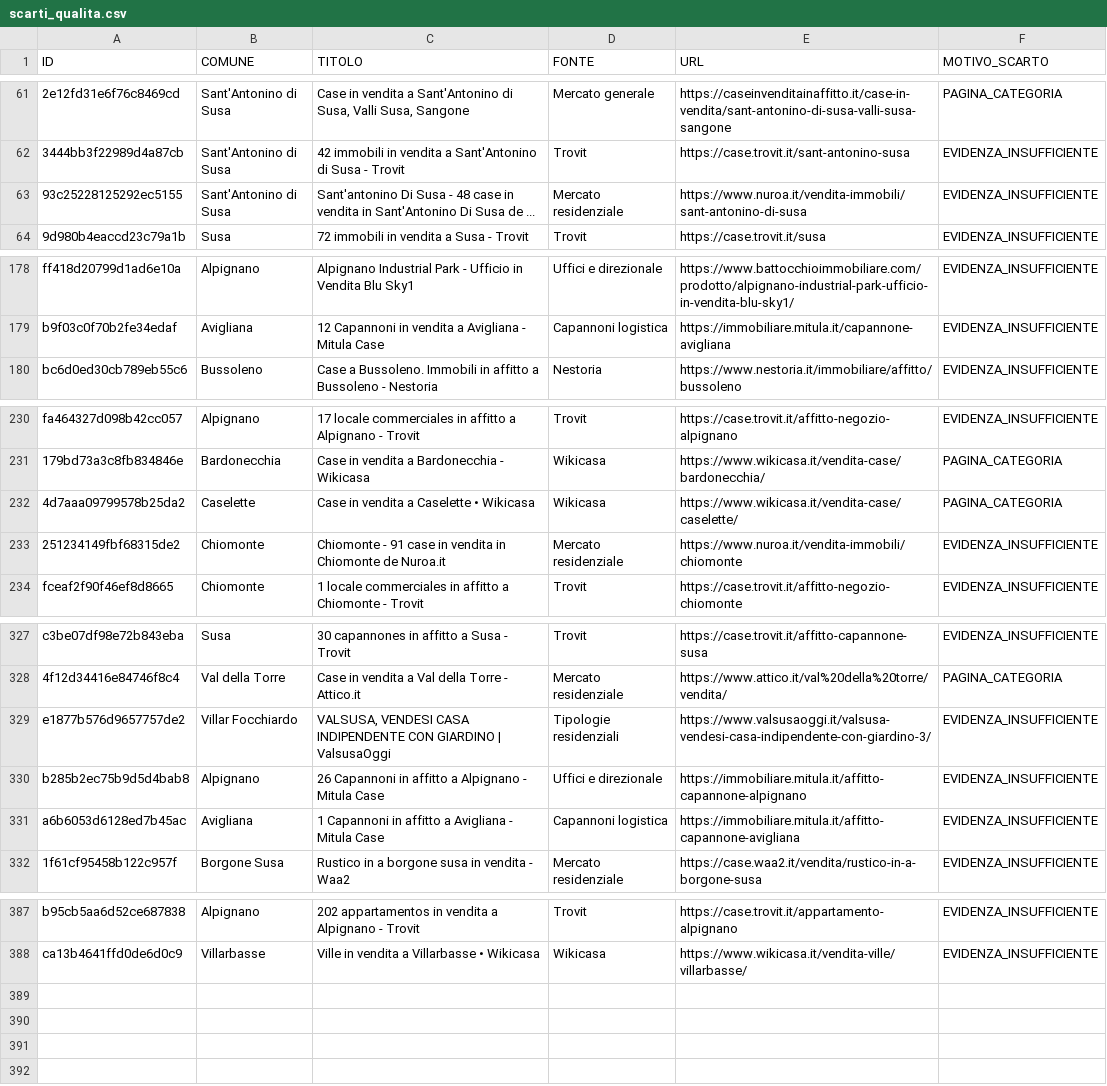
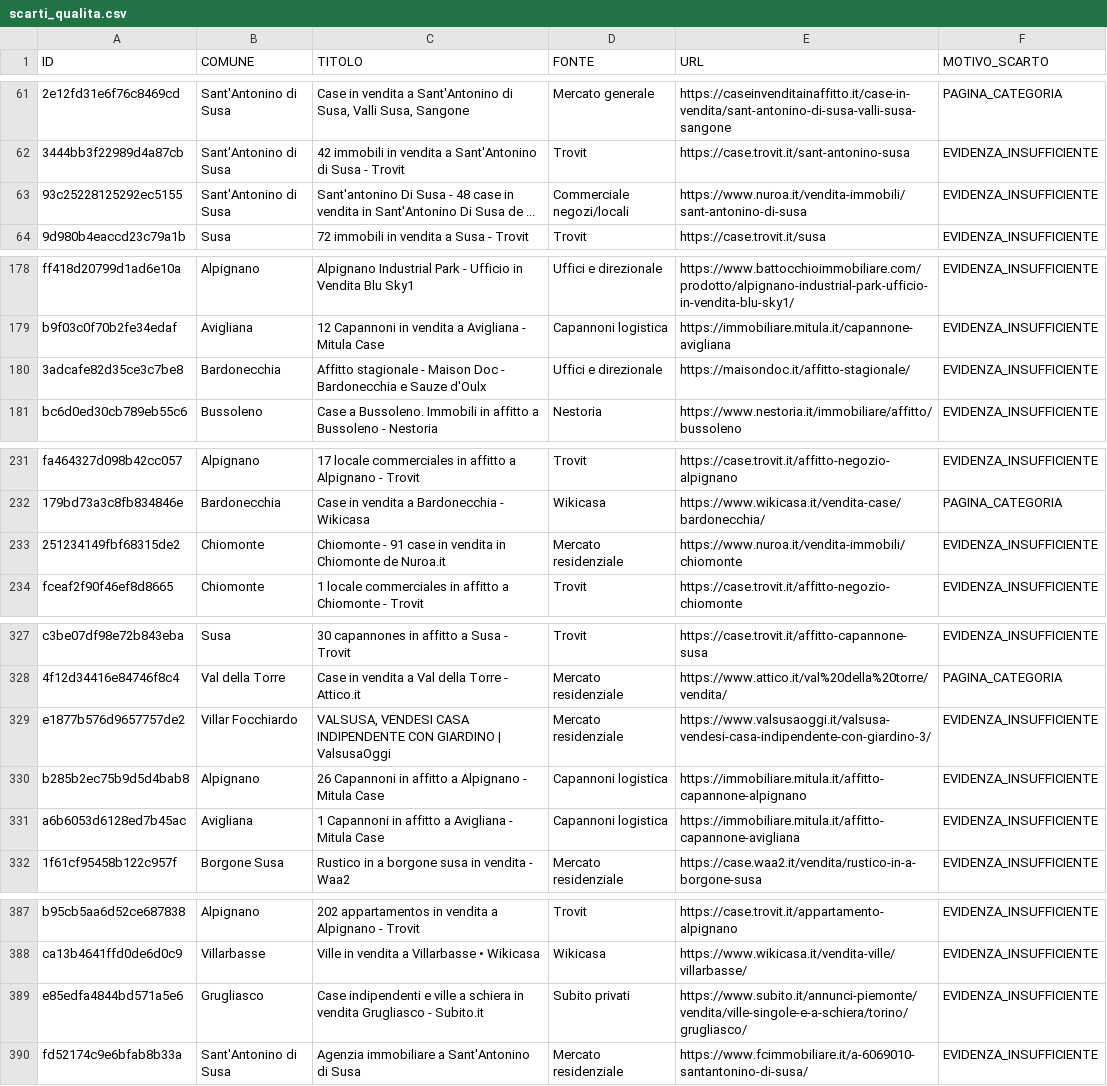
Before and after one commit to josephsocialmedia2-spec/immobili-in-zona, a CSV file: seller_radar_auto/data/intelligence/scarti_qualita.csv, drawn as a sheet; only a part is shown, gaps mark what is left out; removed rows and columns are numbered as before the commit, all else as after; the diff covers the shown part only; the diff names each change by its address in the sheet, - before the commit and + after, or states it on an @@ line.

```diff
--- a/seller_radar_auto/data/intelligence/scarti_qualita.csv
+++ b/seller_radar_auto/data/intelligence/scarti_qualita.csv
-D63 (FONTE): Mercato residenziale
+D63 (FONTE): Commerciale negozi/locali
+row 180: 3adcafe82d35ce3c7be8 | Bardonecchia | Affitto stagionale - Maison Doc - Bardonecchia e Sauze d'Oulx | Uffici e direzionale | https://maisondoc.it/affitto-stagionale/ | EVIDENZA_INSUFFICIENTE
-row 232: 4d7aaa09799578b25da2 | Caselette | Case in vendita a Caselette • Wikicasa | Wikicasa | https://www.wikicasa.it/vendita-case/caselette/ | PAGINA_CATEGORIA
-D329 (FONTE): Tipologie residenziali
+D329 (FONTE): Mercato residenziale
-D330 (FONTE): Uffici e direzionale
+D330 (FONTE): Capannoni logistica
+row 389: e85edfa4844bd571a5e6 | Grugliasco | Case indipendenti e ville a schiera in vendita Grugliasco - Subito.it | Subito privati | https://www.subito.it/annunci-piemonte/vendita/ville-singole-e-a-schiera/torino/grugliasco/ | EVIDENZA_INSUFFICIENTE
+row 390: fd52174c9e6bfab8b33a | Sant'Antonino di Susa | Agenzia immobiliare a Sant'Antonino di Susa | Mercato residenziale | https://www.fcimmobiliare.it/a-6069010-santantonino-di-susa/ | EVIDENZA_INSUFFICIENTE
```
Also changed, not shown: 3 edited cells elsewhere in this file, seller_radar_auto/data/business_pipeline.csv, seller_radar_auto/data/giro_acquisizione_oggi.csv, 25 other files.
